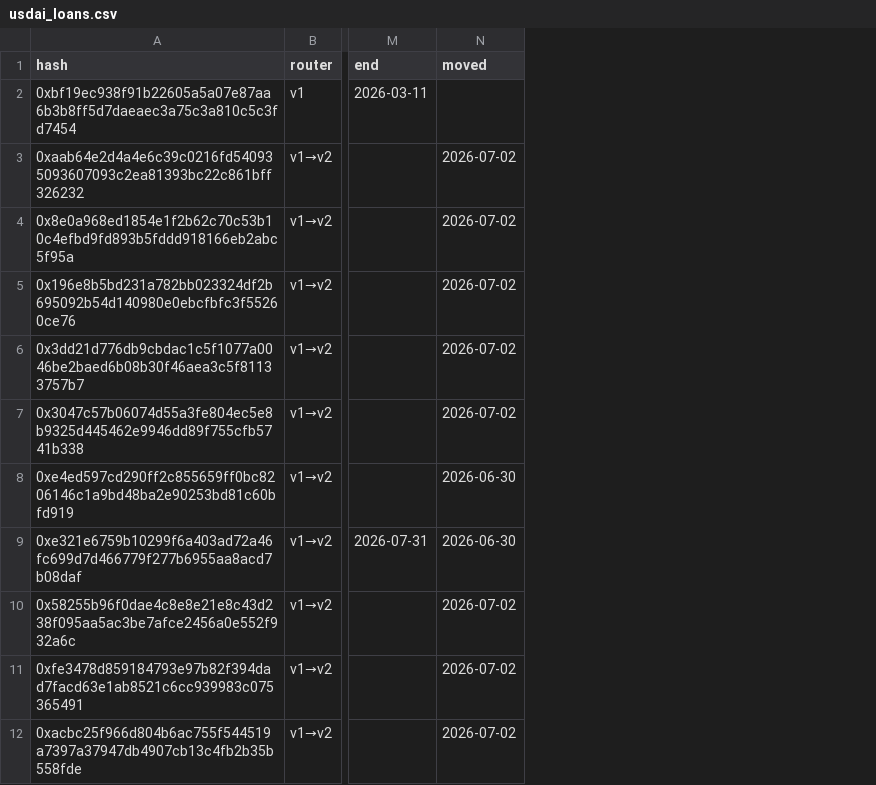
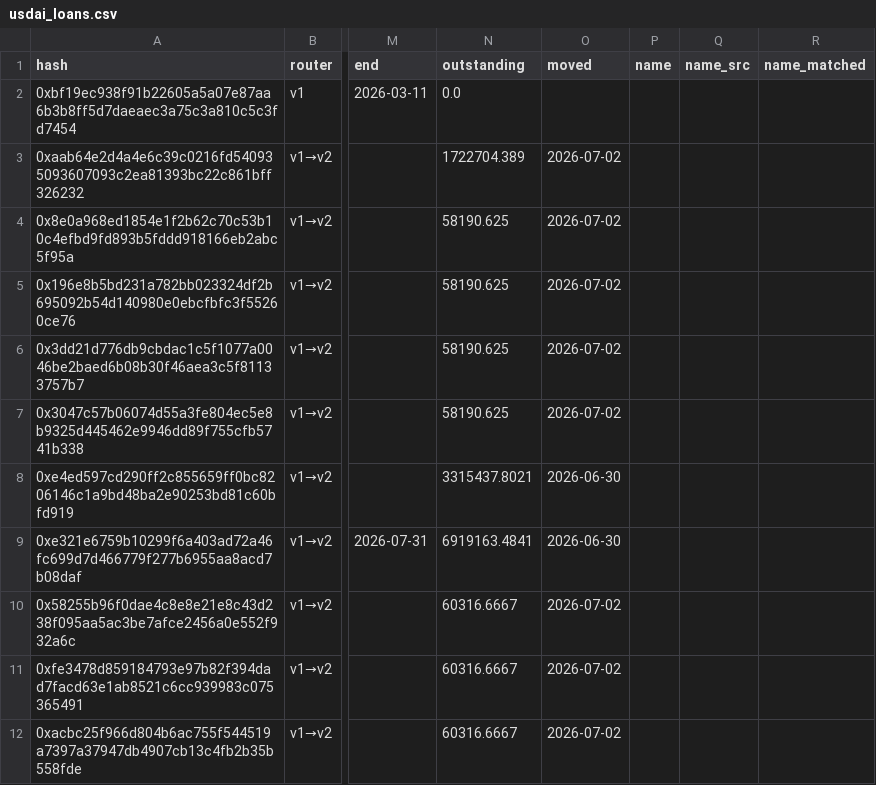
Before and after one commit to ryansgao/usdai-dashboard, a CSV file: site/downloads/usdai_loans.csv, drawn as a sheet; only a part is shown, gaps mark what is left out; the diff names each change by its address in the sheet, - before the commit and + after, or states it on an @@ line.

Commit message:
Cycle 1 fixes: one fee basis, sale and escrow netting, borrower concentration, new charts on every tab
Fee: 10% of yield, origination fees separate. Loans: named matches, concentration, scheduled vs sale principal and
interest, cancelled escrows netted, reported-vs-chain table. Yield: with and without top-up, hurdle from Oct 15,
hurdle waterfall. Redemptions: payout and queue charts. CHIP: launch date fixed, cumulative unlock vs fee, calculator
chart, volume, sCHIP staked. Valuation: FDV per dollar, years of fee, scenario grid, case status. Method: checks
against the contracts, definitions, Allium SQL. Flow diagram rebuilt; phone shows a list. Resumable chain fetcher.

```diff
--- a/site/downloads/usdai_loans.csv
+++ b/site/downloads/usdai_loans.csv
+column N (outstanding), rows 2-12: 0.0 | 1722704.389 | 58190.625 | 58190.625 | 58190.625 | 58190.625 | 3315437.8021 | 6919163.4841 | 60316.6667 | 60316.6667 | 60316.6667
+column P (name), empty
+column Q (name_src), empty
+column R (name_matched), empty
```
Also changed, not shown: site/downloads/usdai_monthly.csv, 12 other files.
